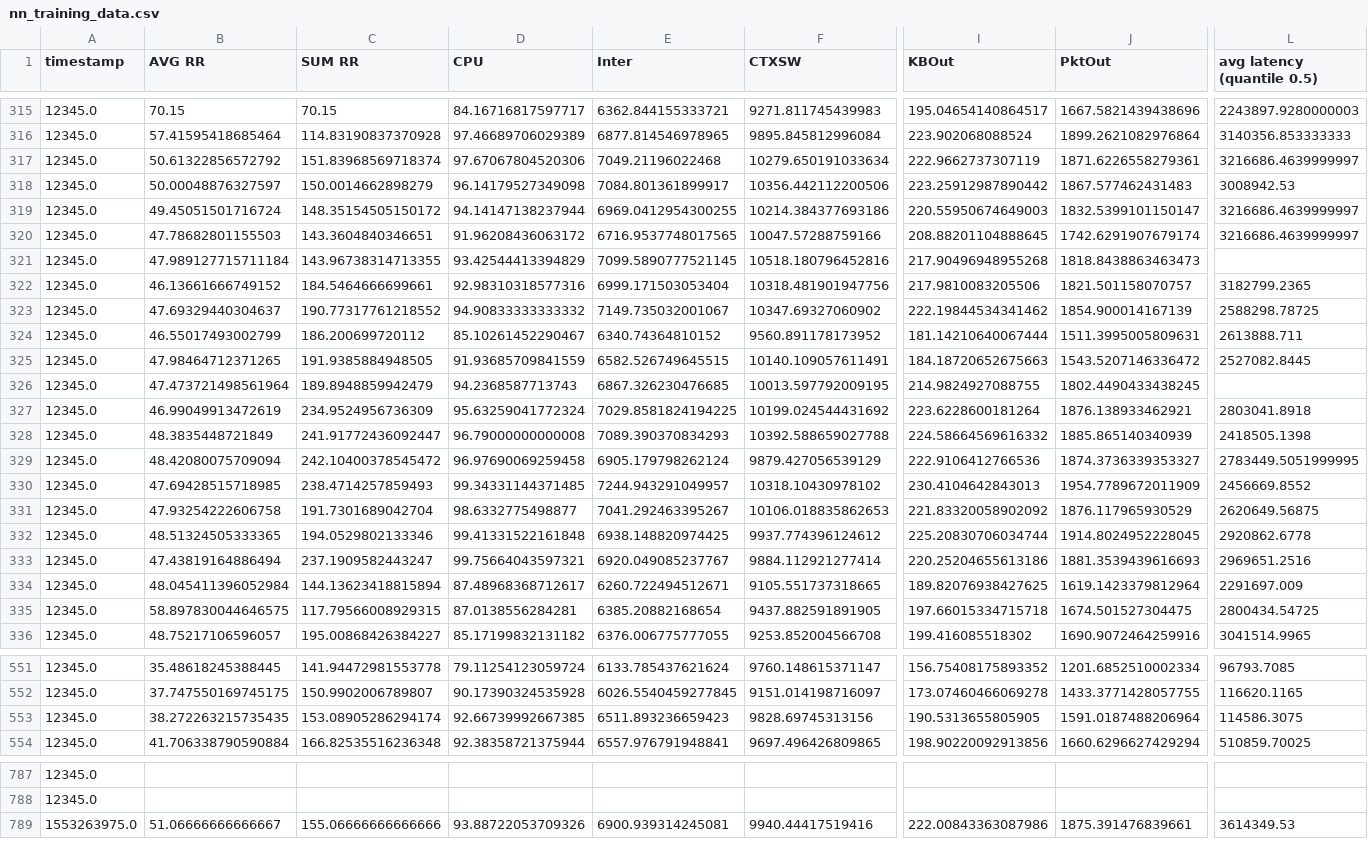
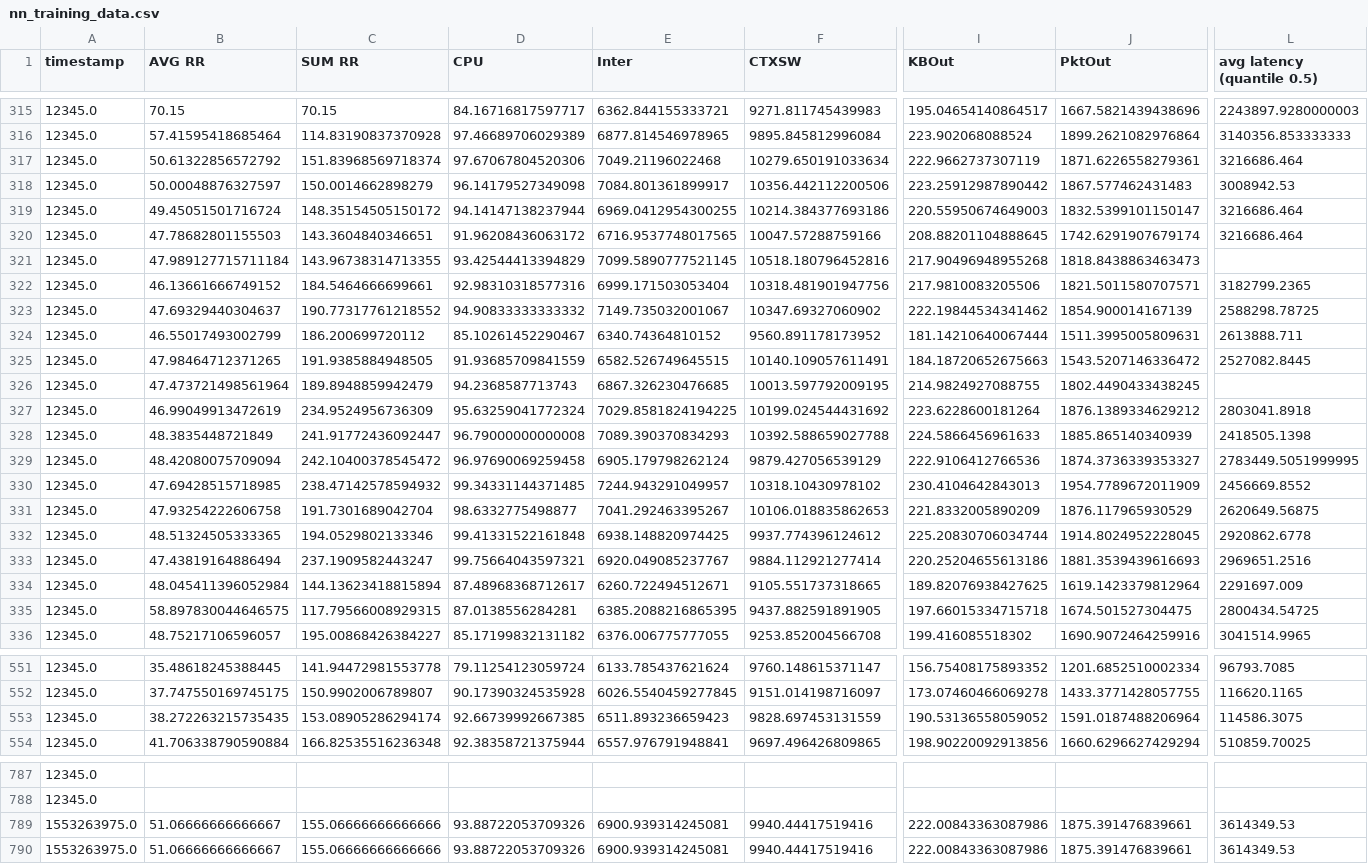
Before and after one commit to micado-scale/component-optimizer, a CSV file: data/nn_training_data.csv, drawn as a sheet; only a part is shown, gaps mark what is left out; rows hold the shown columns only; the diff covers the shown part only; the diff names each change by its address in the sheet, - before the commit and + after, or states it on an @@ line.

```diff
--- a/data/nn_training_data.csv
+++ b/data/nn_training_data.csv
-L317 (avg latency (quantile 0.5)): 3216686.4639999997
+L317 (avg latency (quantile 0.5)): 3216686.464
-L319:L320 (avg latency (quantile 0.5)): 3216686.4639999997
+L319:L320 (avg latency (quantile 0.5)): 3216686.464
-J322 (PktOut): 1821.501158070757
+J322 (PktOut): 1821.5011580707571
-J327 (PktOut): 1876.138933462921
+J327 (PktOut): 1876.1389334629212
-I328 (KBOut): 224.58664569616332
+I328 (KBOut): 224.5866456961633
-C330 (SUM RR): 238.4714257859493
+C330 (SUM RR): 238.47142578594932
-I331 (KBOut): 221.83320058902092
+I331 (KBOut): 221.8332005890209
-E335 (Inter): 6385.20882168654
+E335 (Inter): 6385.2088216865395
-F553 (CTXSW): 9828.69745313156
+F553 (CTXSW): 9828.697453131559
-I553 (KBOut): 190.5313655805905
+I553 (KBOut): 190.53136558059052
+row 789: 1553263975.0 | 51.06666666666667 | 155.06666666666666 | 93.88722053709326 | 6900.939314245081 | 9940.44417519416 | 222.00843363087986 | 1875.391476839661 | 3614349.53
```
Also changed, not shown: 87 edited cells elsewhere in this file, outputs/adviceDF.csv, 14 other files.
